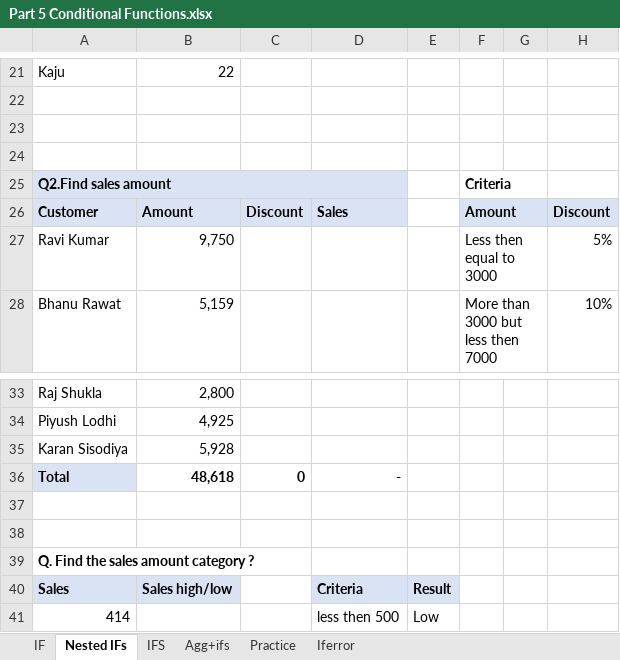
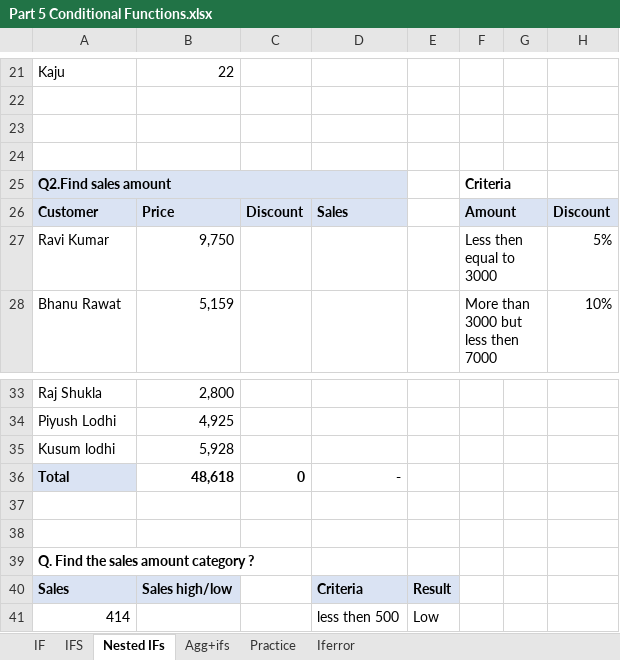
Before and after one commit to deveshpatwa/Free_Datasets, an Excel workbook: Excel Class Files/Part 5 Conditional Functions.xlsx, sheet Nested IFs, drawn as a sheet; only a part is shown, gaps mark what is left out; values as stored, in another font and other column widths than the file's, no borders; charts and pictures not drawn; the diff names each change by its address in the sheet, - before the commit and + after, or states it on an @@ line.

```diff
--- a/Excel Class Files/Part 5 Conditional Functions.xlsx (sheet Nested IFs)
+++ b/Excel Class Files/Part 5 Conditional Functions.xlsx (sheet Nested IFs)
@@ sheet tab order changed: IF | IFS | Nested IFs | Agg+ifs | Practice | Iferror @@
-B26: Amount
+B26: Price
-A35: Karan Sisodiya
+A35: Kusum lodhi
```
Also changed, not shown: sheet IF, 10 other files.
